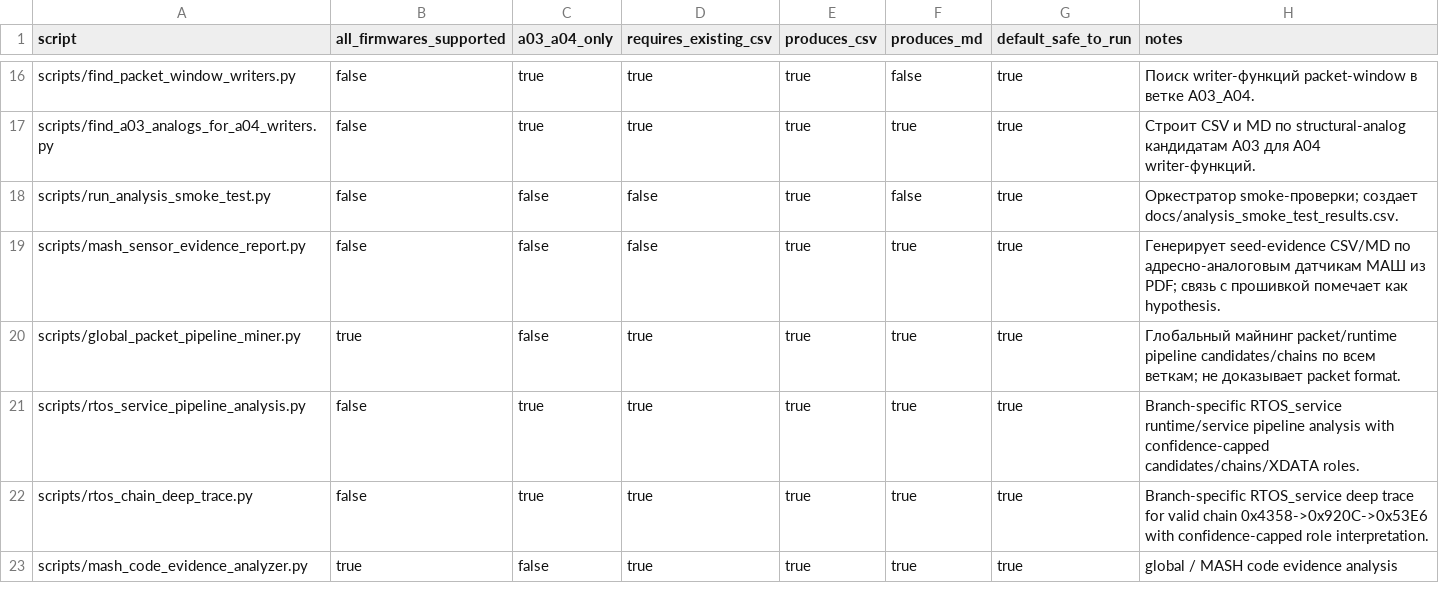
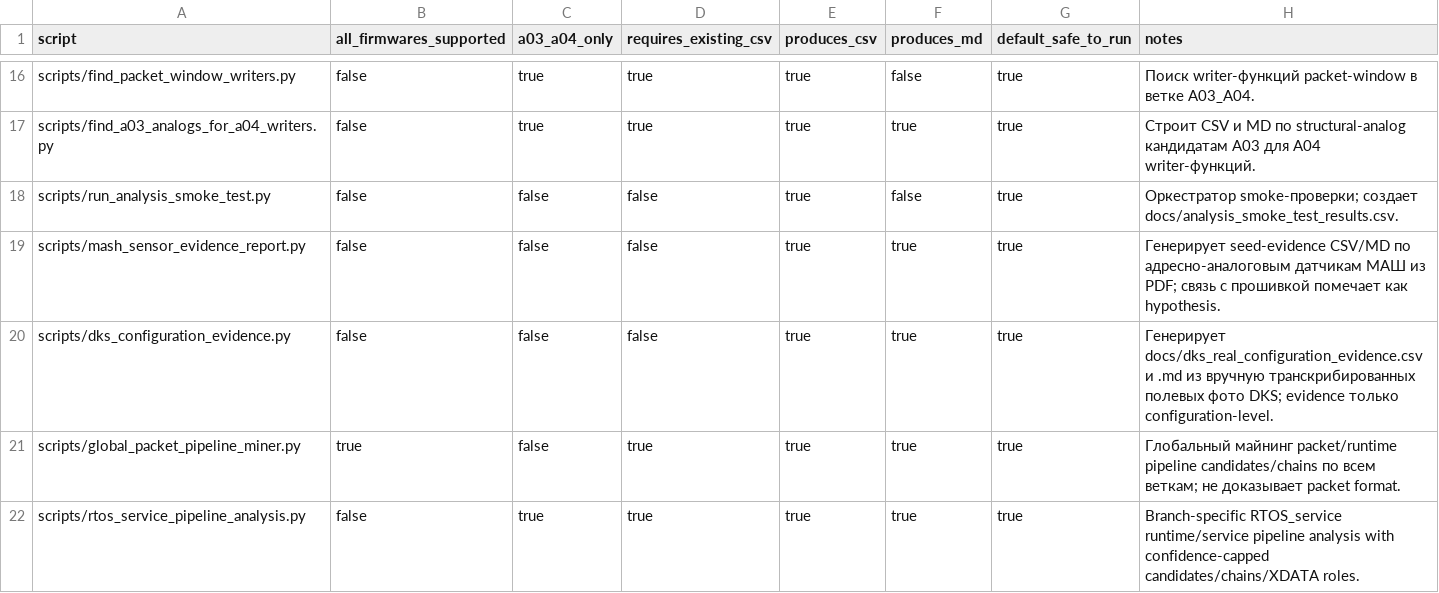
Before and after one commit to lixoisnip/Ppkp, a CSV file: docs/script_scope_matrix.csv, drawn as a sheet; only a part is shown, gaps mark what is left out; the shorter side is filled out with more unchanged rows; the diff names each change by its address in the sheet, - before the commit and + after, or states it on an @@ line.

```diff
--- a/docs/script_scope_matrix.csv
+++ b/docs/script_scope_matrix.csv
+row 20: scripts/dks_configuration_evidence.py | false | false | false | true | true | true | Генерирует docs/dks_real_configuration_evidence.csv и .md из вручную транскрибированных полевых фото DKS; evidence только configuration-level.
```
Also changed, not shown: docs/analysis_smoke_test_results.csv, docs/cross_firmware_pattern_summary.csv, 22 other files.
